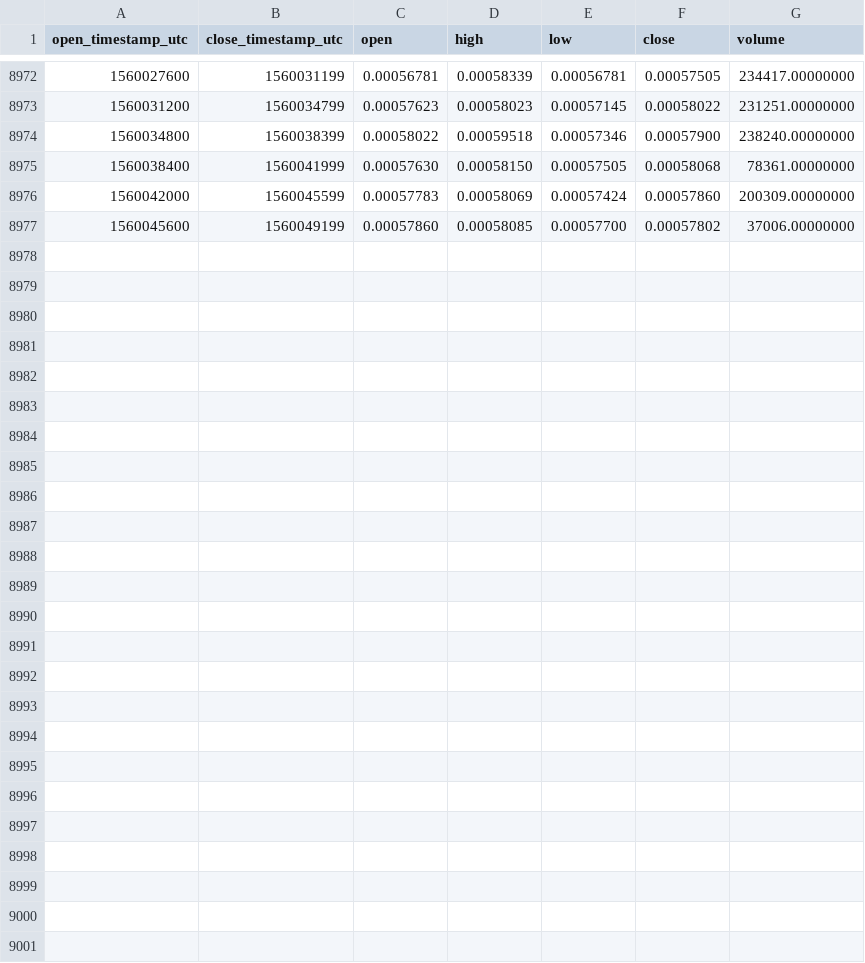
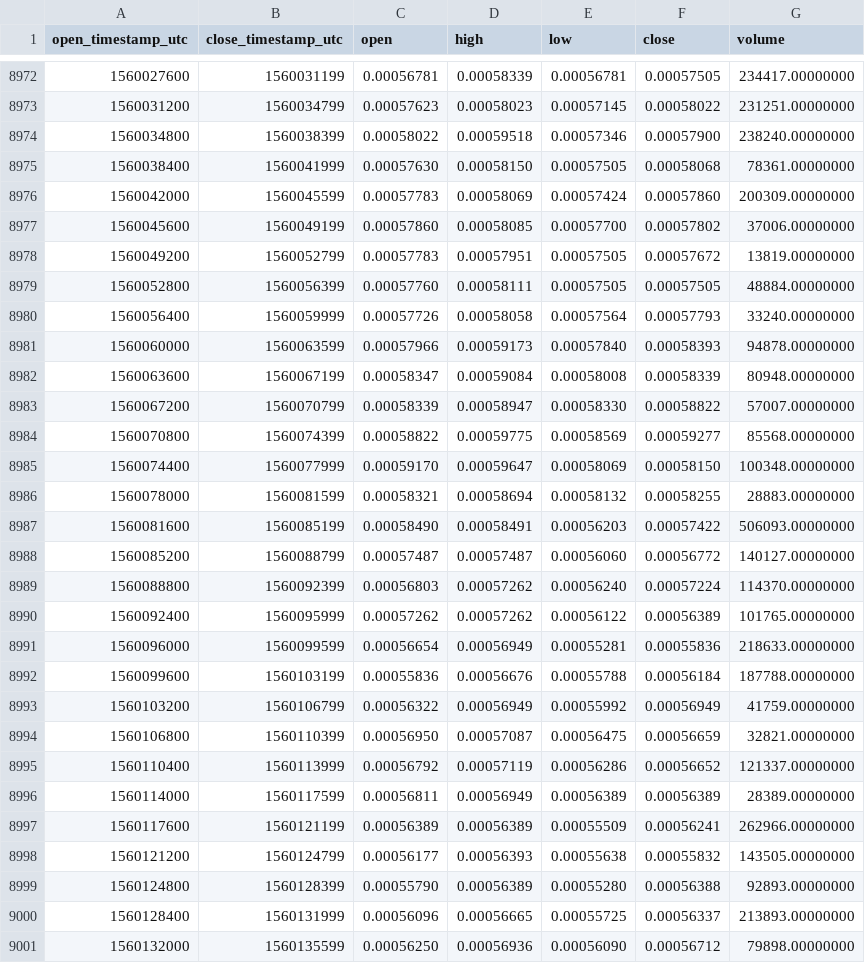
Before and after one commit to cryptobigbro/binance-THETAETH, a CSV file: binance-THETAETH-1h.csv, drawn as a sheet; only a part is shown, gaps mark what is left out; the diff names each change by its address in the sheet, - before the commit and + after, or states it on an @@ line.

Commit message:
Update OHLCV data.

```diff
--- a/binance-THETAETH-1h.csv
+++ b/binance-THETAETH-1h.csv
+row 8978: 1560049200 | 1560052799 | 0.00057783 | 0.00057951 | 0.00057505 | 0.00057672 | 13819.00000000
+row 8979: 1560052800 | 1560056399 | 0.00057760 | 0.00058111 | 0.00057505 | 0.00057505 | 48884.00000000
+row 8980: 1560056400 | 1560059999 | 0.00057726 | 0.00058058 | 0.00057564 | 0.00057793 | 33240.00000000
+row 8981: 1560060000 | 1560063599 | 0.00057966 | 0.00059173 | 0.00057840 | 0.00058393 | 94878.00000000
+row 8982: 1560063600 | 1560067199 | 0.00058347 | 0.00059084 | 0.00058008 | 0.00058339 | 80948.00000000
+row 8983: 1560067200 | 1560070799 | 0.00058339 | 0.00058947 | 0.00058330 | 0.00058822 | 57007.00000000
+row 8984: 1560070800 | 1560074399 | 0.00058822 | 0.00059775 | 0.00058569 | 0.00059277 | 85568.00000000
+row 8985: 1560074400 | 1560077999 | 0.00059170 | 0.00059647 | 0.00058069 | 0.00058150 | 100348.00000000
+row 8986: 1560078000 | 1560081599 | 0.00058321 | 0.00058694 | 0.00058132 | 0.00058255 | 28883.00000000
+row 8987: 1560081600 | 1560085199 | 0.00058490 | 0.00058491 | 0.00056203 | 0.00057422 | 506093.00000000
+row 8988: 1560085200 | 1560088799 | 0.00057487 | 0.00057487 | 0.00056060 | 0.00056772 | 140127.00000000
+row 8989: 1560088800 | 1560092399 | 0.00056803 | 0.00057262 | 0.00056240 | 0.00057224 | 114370.00000000
+row 8990: 1560092400 | 1560095999 | 0.00057262 | 0.00057262 | 0.00056122 | 0.00056389 | 101765.00000000
+row 8991: 1560096000 | 1560099599 | 0.00056654 | 0.00056949 | 0.00055281 | 0.00055836 | 218633.00000000
+row 8992: 1560099600 | 1560103199 | 0.00055836 | 0.00056676 | 0.00055788 | 0.00056184 | 187788.00000000
+row 8993: 1560103200 | 1560106799 | 0.00056322 | 0.00056949 | 0.00055992 | 0.00056949 | 41759.00000000
+row 8994: 1560106800 | 1560110399 | 0.00056950 | 0.00057087 | 0.00056475 | 0.00056659 | 32821.00000000
+row 8995: 1560110400 | 1560113999 | 0.00056792 | 0.00057119 | 0.00056286 | 0.00056652 | 121337.00000000
+row 8996: 1560114000 | 1560117599 | 0.00056811 | 0.00056949 | 0.00056389 | 0.00056389 | 28389.00000000
+row 8997: 1560117600 | 1560121199 | 0.00056389 | 0.00056389 | 0.00055509 | 0.00056241 | 262966.00000000
+row 8998: 1560121200 | 1560124799 | 0.00056177 | 0.00056393 | 0.00055638 | 0.00055832 | 143505.00000000
+row 8999: 1560124800 | 1560128399 | 0.00055790 | 0.00056389 | 0.00055280 | 0.00056388 | 92893.00000000
+row 9000: 1560128400 | 1560131999 | 0.00056096 | 0.00056665 | 0.00055725 | 0.00056337 | 213893.00000000
+row 9001: 1560132000 | 1560135599 | 0.00056250 | 0.00056936 | 0.00056090 | 0.00056712 | 79898.00000000
```
Also changed, not shown: binance-THETAETH-1d.csv.
